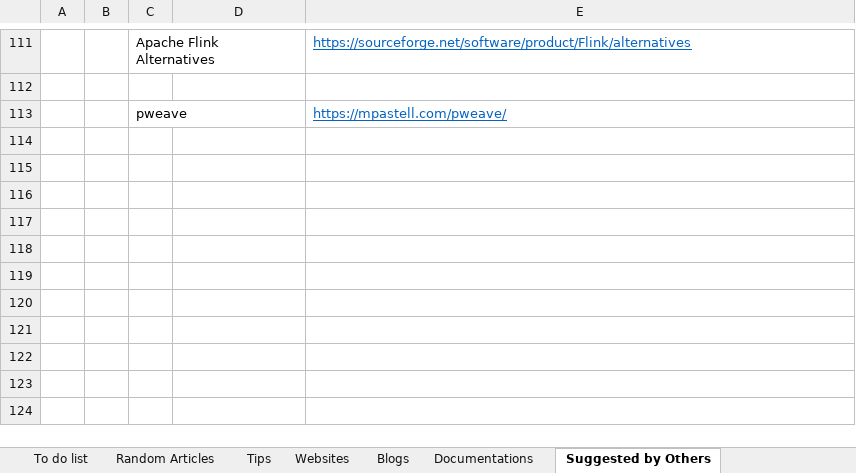
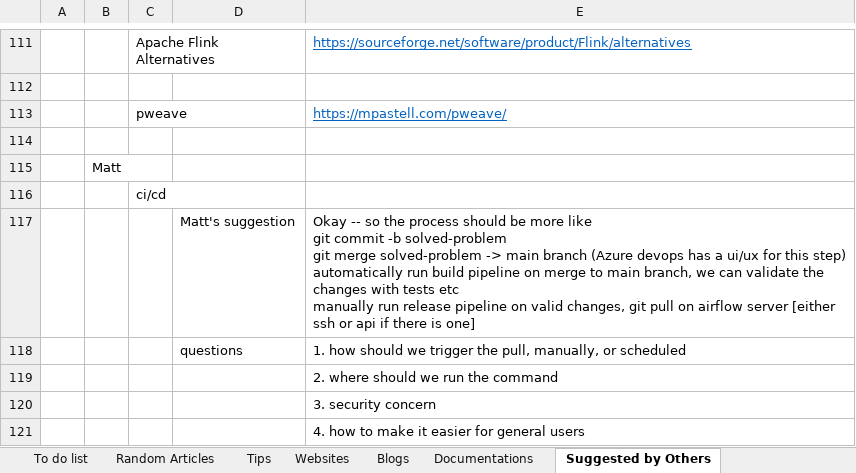
Before and after one commit to XiaozhanYang/technical-tips, an Excel workbook: Technical Tips.xlsx, sheet Suggested by Others, drawn as a sheet; only a part is shown, gaps mark what is left out; values as stored, in another font and other column widths than the file's, no borders; ↵ is a line break in a cell; the diff names each change by its address in the sheet, - before the commit and + after, or states it on an @@ line.

```diff
--- a/Technical Tips.xlsx (sheet Suggested by Others)
+++ b/Technical Tips.xlsx (sheet Suggested by Others)
+row 114: (empty)
+row 115:  | Matt
+row 116:  |  | ci/cd
+row 117:  |  |  | Matt's suggestion | Okay -- so the process should be more like ↵ git commit -b solved-problem ↵ git merge solved-problem -> main branch (Azure devops has a ui/ux for this step) ↵ automatically run build pipeline on merge to main branch, we can validate the changes with tests etc ↵ manually run release pipeline on valid changes, git pull on airflow server [either ssh or api if there is one]
+row 118:  |  |  | questions | 1. how should we trigger the pull, manually, or scheduled
+row 119:  |  |  |  | 2. where should we run the command
+row 120:  |  |  |  | 3. security concern
+row 121:  |  |  |  | 4. how to make it easier for general users
```
Also changed, not shown: sheet Random Articles, sheet Technical Skills, sheet Websites.
